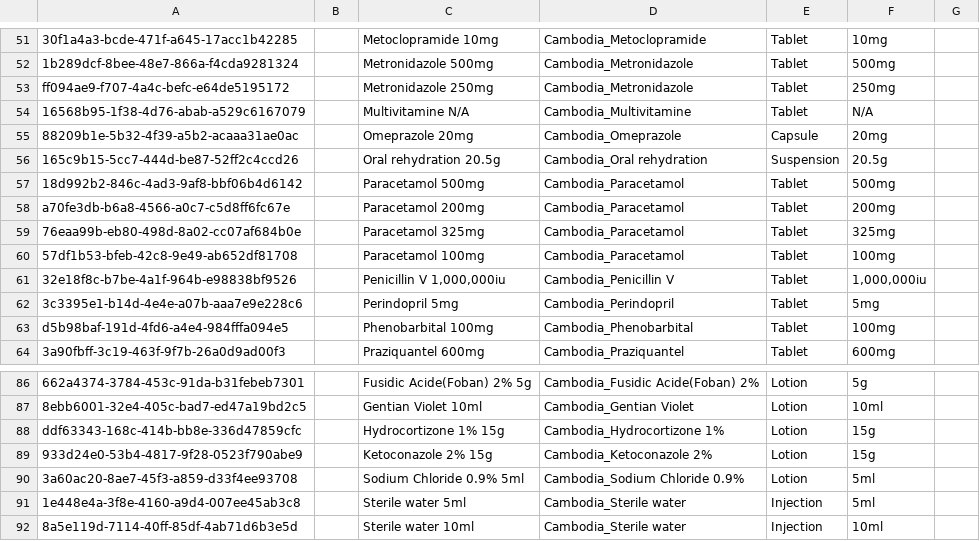
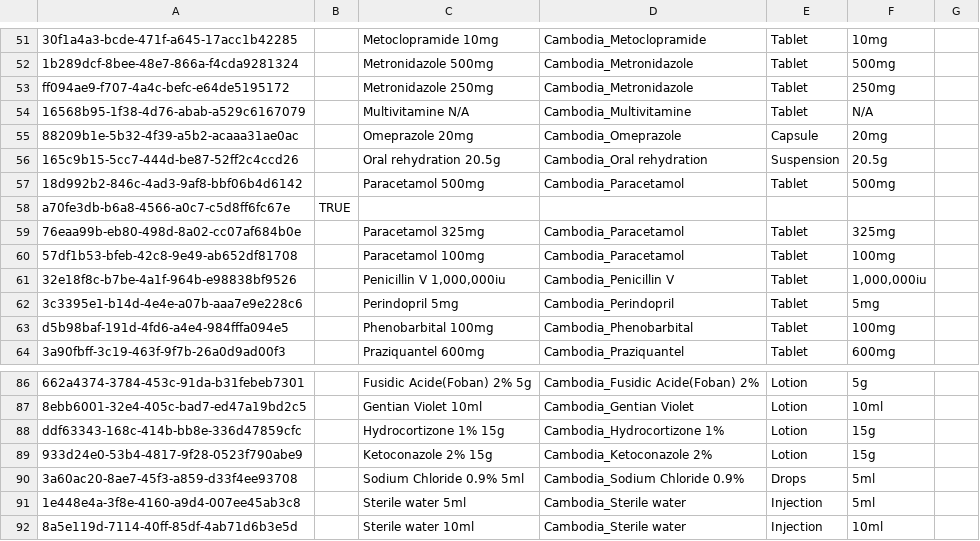
Before and after one commit to rbuisson/openmrs-config-omrs2018, a CSV file: configuration/drugs/drugs.csv, drawn as a sheet; only a part is shown, gaps mark what is left out.

Commit message:
TLC-77: Improve chief complaint, add consultation images, remove Paracetamol 200, add ICD10-Q79, add pregnancy labtest
	modified:   configuration/concepts/concepts.csv
	modified:   configuration/concepts/consultation_form.csv
	modified:   configuration/concepts/diags.csv
	modified:   configuration/drugs/drugs.csv
	modified:   configuration/drugs/drugs_void.csv

```diff
--- a/configuration/drugs/drugs.csv
+++ b/configuration/drugs/drugs.csv
@@ -57,3 +57,3 @@ ff094ae9-f707-4a4c-befc-e64de5195172,,Metronidazole 250mg,Cambodia_Metronidazole
 18d992b2-846c-4ad3-9af8-bbf06b4d6142,,Paracetamol 500mg,Cambodia_Paracetamol,Tablet,500mg,
-a70fe3db-b6a8-4566-a0c7-c5d8ff6fc67e,,Paracetamol 200mg,Cambodia_Paracetamol,Tablet,200mg,
+a70fe3db-b6a8-4566-a0c7-c5d8ff6fc67e,TRUE,,,,,
 76eaa99b-eb80-498d-8a02-cc07af684b0e,,Paracetamol 325mg,Cambodia_Paracetamol,Tablet,325mg,
@@ -89,3 +89,3 @@ ddf63343-168c-414b-bb8e-336d47859cfc,,Hydrocortizone 1% 15g,Cambodia_Hydrocortiz
 933d24e0-53b4-4817-9f28-0523f790abe9,,Ketoconazole 2% 15g,Cambodia_Ketoconazole 2%,Lotion,15g,
-3a60ac20-8ae7-45f3-a859-d33f4ee93708,,Sodium Chloride 0.9% 5ml,Cambodia_Sodium Chloride 0.9%,Lotion,5ml,
+3a60ac20-8ae7-45f3-a859-d33f4ee93708,,Sodium Chloride 0.9% 5ml,Cambodia_Sodium Chloride 0.9%,Drops,5ml,
 1e448e4a-3f8e-4160-a9d4-007ee45ab3c8,,Sterile water 5ml,Cambodia_Sterile water,Injection,5ml,
```
Also changed, not shown: configuration/concepts/concepts.csv, configuration/concepts/consultation_form.csv, 1 other file.
